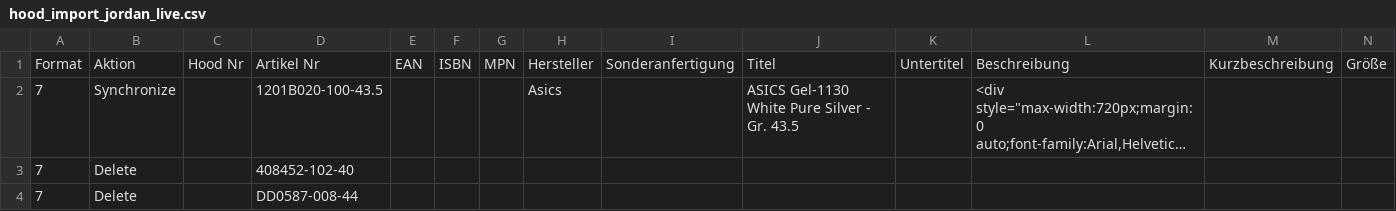
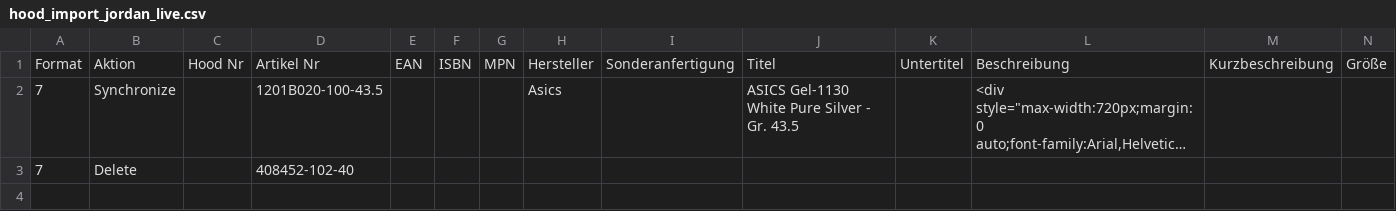
Before and after one commit to variowerkshop/hood-feed, a CSV file: hood_import_jordan_live.csv, drawn as a sheet; only a part is shown; long unchanged cells end in …; rows hold the shown columns only; the diff names each change by its address in the sheet, - before the commit and + after, or states it on an @@ line.

Commit message:
Hood-Datei aktualisiert

```diff
--- a/hood_import_jordan_live.csv
+++ b/hood_import_jordan_live.csv
-row 4: 7 | Delete |  | DD0587-008-44
```
Also changed, not shown: 1 other file.
